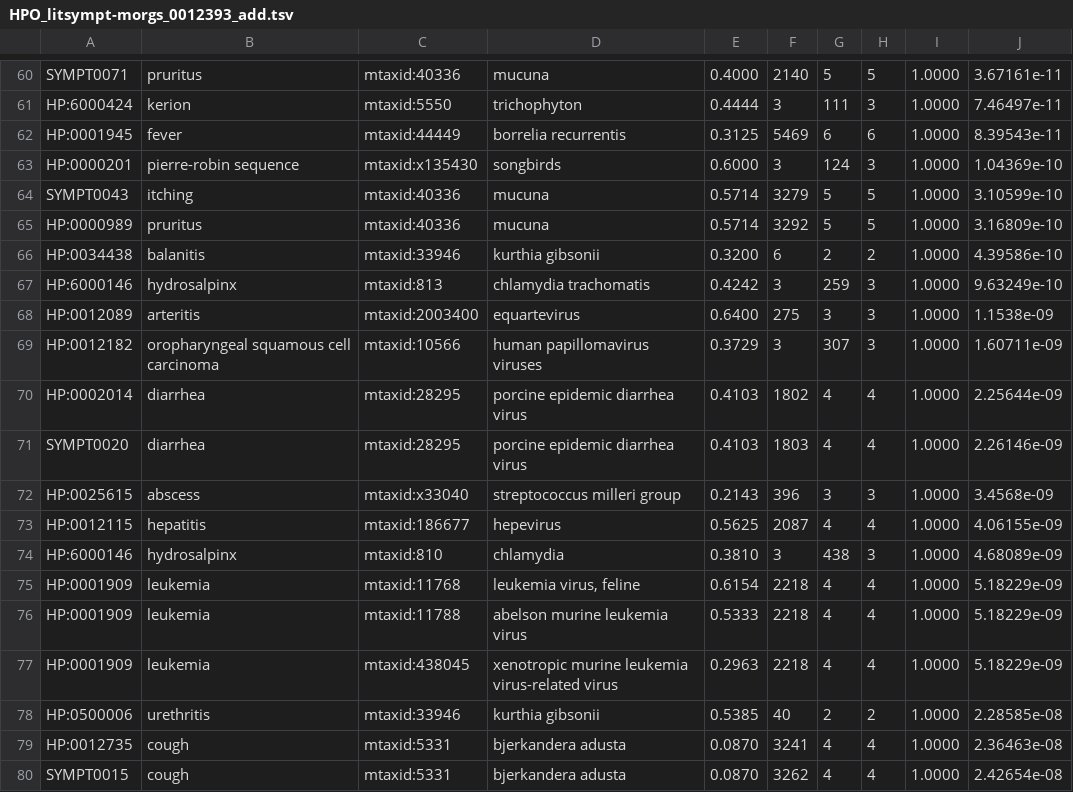
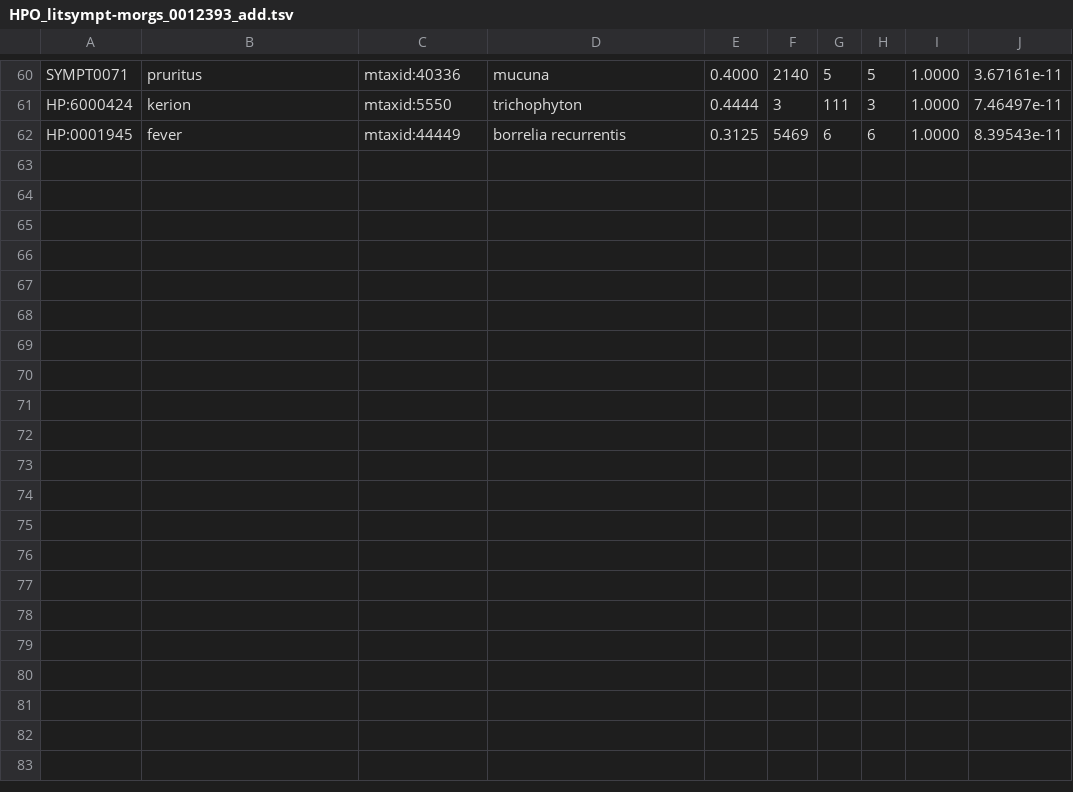
Before and after one commit to alemasella/Text-mining-resource-to-advance-the-allergenicity-assessment-of-new-proteins, a TSV file: HPO_litsympt-morgs_0012393_add.tsv, drawn as a sheet; only a part is shown, gaps mark what is left out.

Commit message:
Update HPO_litsympt-morgs_0012393_add.tsv

```diff
--- a/HPO_litsympt-morgs_0012393_add.tsv
+++ b/HPO_litsympt-morgs_0012393_add.tsv
@@ -62,19 +62 @@ HP:6000424	kerion	mtaxid:5550	trichophyton	0.4444	3	111	3	1.0000	7.46497e-11
 HP:0001945	fever	mtaxid:44449	borrelia recurrentis	0.3125	5469	6	6	1.0000	8.39543e-11
-HP:0000201	pierre-robin sequence	mtaxid:x135430	songbirds	0.6000	3	124	3	1.0000	1.04369e-10
-SYMPT0043	itching	mtaxid:40336	mucuna	0.5714	3279	5	5	1.0000	3.10599e-10
-HP:0000989	pruritus	mtaxid:40336	mucuna	0.5714	3292	5	5	1.0000	3.16809e-10
-HP:0034438	balanitis	mtaxid:33946	kurthia gibsonii	0.3200	6	2	2	1.0000	4.39586e-10
-HP:6000146	hydrosalpinx	mtaxid:813	chlamydia trachomatis	0.4242	3	259	3	1.0000	9.63249e-10
-HP:0012089	arteritis	mtaxid:2003400	equartevirus	0.6400	275	3	3	1.0000	1.1538e-09
-HP:0012182	oropharyngeal squamous cell carcinoma	mtaxid:10566	human papillomavirus viruses	0.3729	3	307	3	1.0000	1.60711e-09
-HP:0002014	diarrhea	mtaxid:28295	porcine epidemic diarrhea virus	0.4103	1802	4	4	1.0000	2.25644e-09
-SYMPT0020	diarrhea	mtaxid:28295	porcine epidemic diarrhea virus	0.4103	1803	4	4	1.0000	2.26146e-09
-HP:0025615	abscess	mtaxid:x33040	streptococcus milleri group	0.2143	396	3	3	1.0000	3.4568e-09
-HP:0012115	hepatitis	mtaxid:186677	hepevirus	0.5625	2087	4	4	1.0000	4.06155e-09
-HP:6000146	hydrosalpinx	mtaxid:810	chlamydia	0.3810	3	438	3	1.0000	4.68089e-09
-HP:0001909	leukemia	mtaxid:11768	leukemia virus, feline	0.6154	2218	4	4	1.0000	5.18229e-09
-HP:0001909	leukemia	mtaxid:11788	abelson murine leukemia virus	0.5333	2218	4	4	1.0000	5.18229e-09
-HP:0001909	leukemia	mtaxid:438045	xenotropic murine leukemia virus-related virus	0.2963	2218	4	4	1.0000	5.18229e-09
-HP:0500006	urethritis	mtaxid:33946	kurthia gibsonii	0.5385	40	2	2	1.0000	2.28585e-08
-HP:0012735	cough	mtaxid:5331	bjerkandera adusta	0.0870	3241	4	4	1.0000	2.36463e-08
-SYMPT0015	cough	mtaxid:5331	bjerkandera adusta	0.0870	3262	4	4	1.0000	2.42654e-08
```
